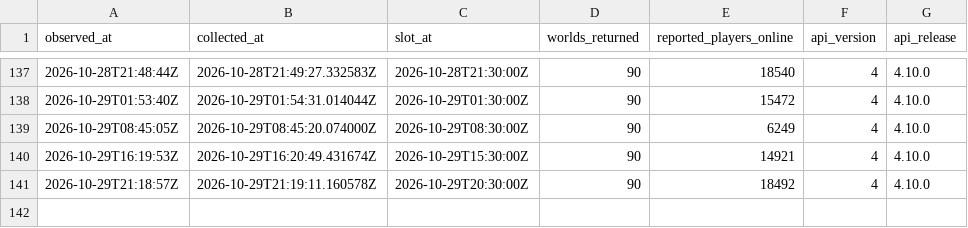
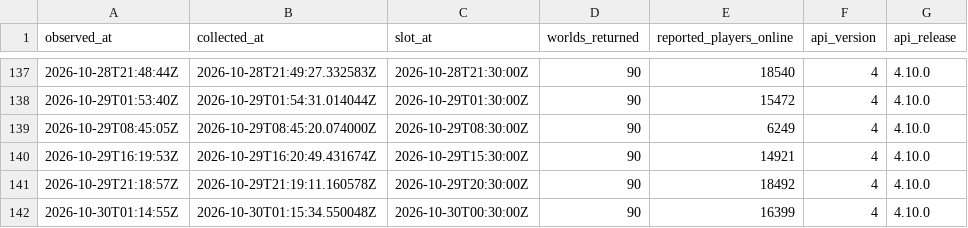
Before and after one commit to gu-to/tibia-world-population-analytics, a CSV file: data/audit/2026-10.csv, drawn as a sheet; only a part is shown, gaps mark what is left out; the diff names each change by its address in the sheet, - before the commit and + after, or states it on an @@ line.

```diff
--- a/data/audit/2026-10.csv
+++ b/data/audit/2026-10.csv
+row 142: 2026-10-30T01:14:55Z | 2026-10-30T01:15:34.550048Z | 2026-10-30T00:30:00Z | 90 | 16399 | 4 | 4.10.0
```
Also changed, not shown: data/reference/worlds.csv, 1 other file.
